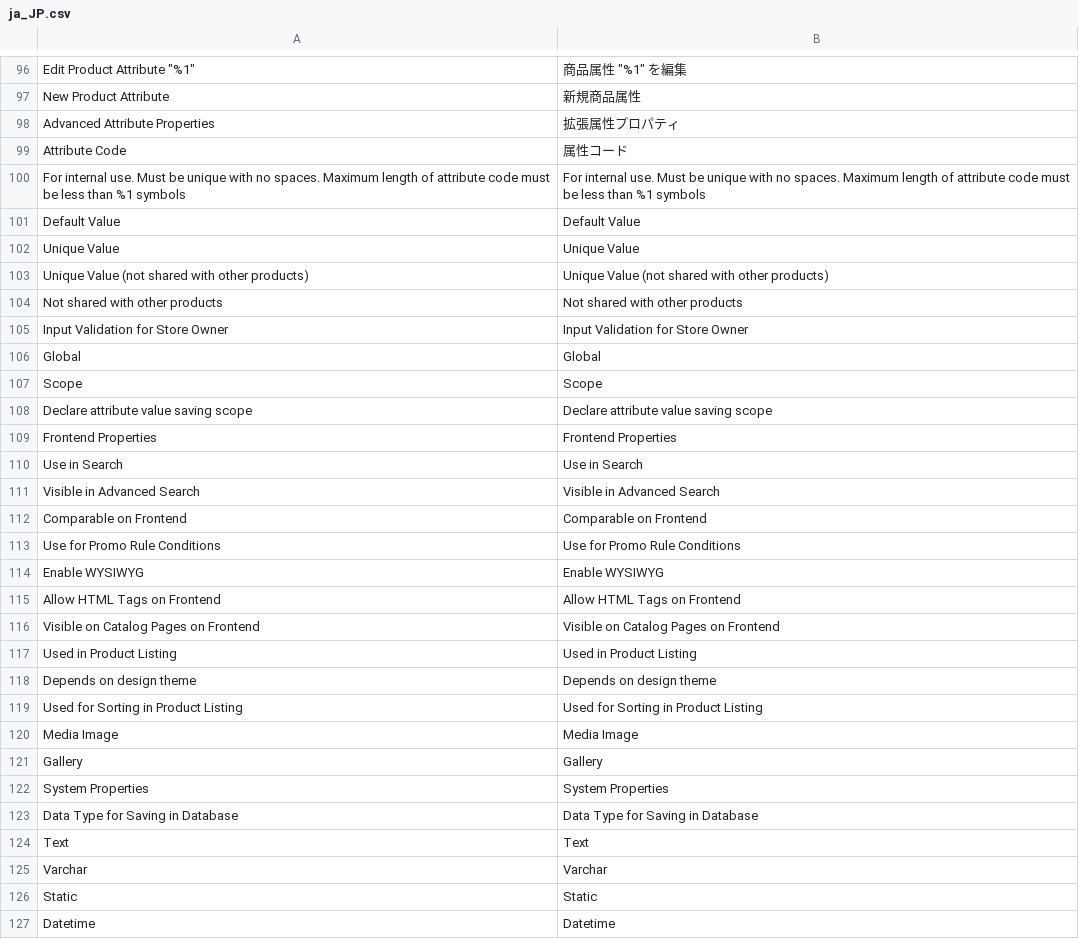
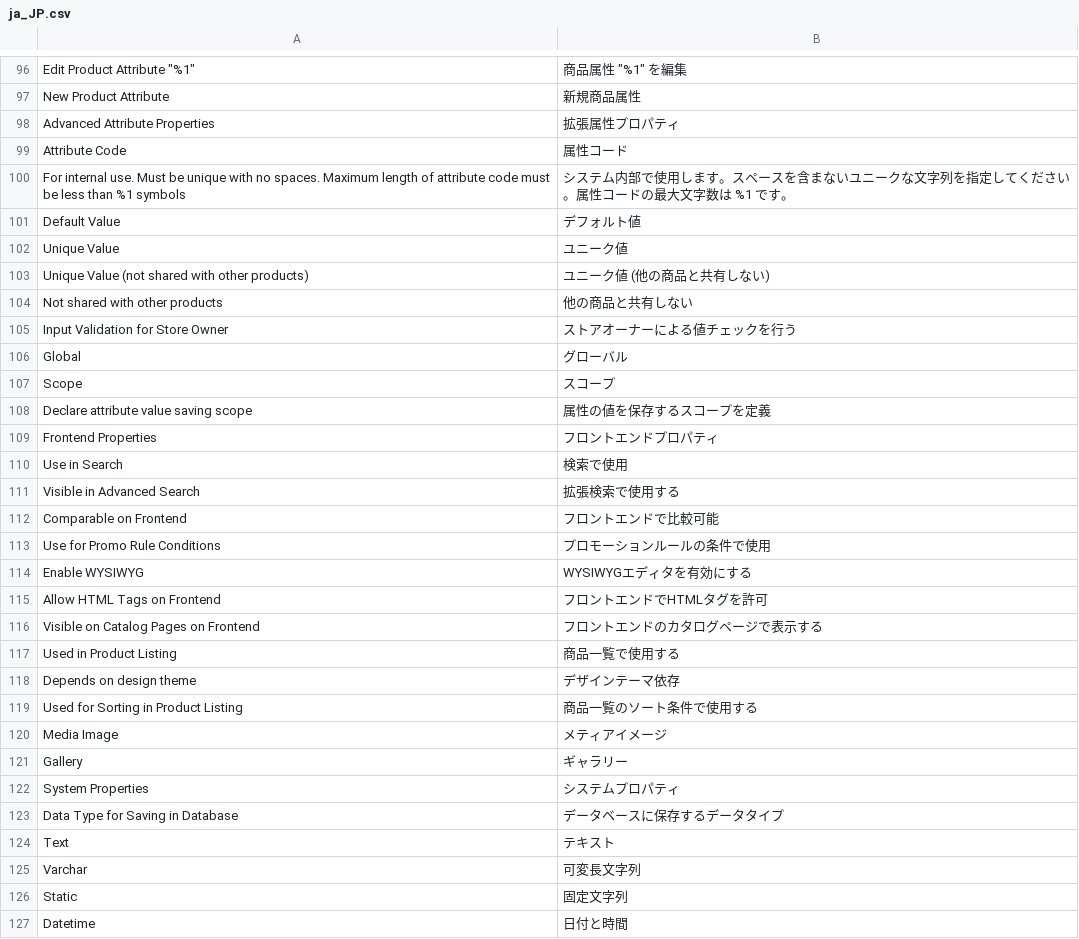
Before and after one commit to HirokazuNishi/Magento-Japanese-Translation, a CSV file: app/code/Magento/Catalog/i18n/ja_JP.csv, drawn as a sheet; only a part is shown, gaps mark what is left out; the diff covers the shown part only; the diff names each change by its address in the sheet, - before the commit and + after, or states it on an @@ line.

```diff
--- a/app/code/Magento/Catalog/i18n/ja_JP.csv
+++ b/app/code/Magento/Catalog/i18n/ja_JP.csv
-B100: For internal use. Must be unique with no spaces. Maximum length of attribute code must be less than %1 symbols
+B100: システム内部で使用します。スペースを含まないユニークな文字列を指定してください。属性コードの最大文字数は %1 です。
-B101: Default Value
+B101: デフォルト値
-B102: Unique Value
+B102: ユニーク値
-B103: Unique Value (not shared with other products)
+B103: ユニーク値 (他の商品と共有しない)
-B104: Not shared with other products
+B104: 他の商品と共有しない
-B105: Input Validation for Store Owner
+B105: ストアオーナーによる値チェックを行う
-B106: Global
+B106: グローバル
-B107: Scope
+B107: スコープ
-B108: Declare attribute value saving scope
+B108: 属性の値を保存するスコープを定義
-B109: Frontend Properties
+B109: フロントエンドプロパティ
-B110: Use in Search
+B110: 検索で使用
-B111: Visible in Advanced Search
+B111: 拡張検索で使用する
-B112: Comparable on Frontend
+B112: フロントエンドで比較可能
-B113: Use for Promo Rule Conditions
+B113: プロモーションルールの条件で使用
-B114: Enable WYSIWYG
+B114: WYSIWYGエディタを有効にする
-B115: Allow HTML Tags on Frontend
+B115: フロントエンドでHTMLタグを許可
-B116: Visible on Catalog Pages on Frontend
+B116: フロントエンドのカタログページで表示する
-B117: Used in Product Listing
+B117: 商品一覧で使用する
-B118: Depends on design theme
+B118: デザインテーマ依存
-B119: Used for Sorting in Product Listing
+B119: 商品一覧のソート条件で使用する
-B120: Media Image
+B120: メティアイメージ
-B121: Gallery
+B121: ギャラリー
-B122: System Properties
+B122: システムプロパティ
-B123: Data Type for Saving in Database
+B123: データベースに保存するデータタイプ
-B124: Text
+B124: テキスト
-B125: Varchar
+B125: 可変長文字列
-B126: Static
+B126: 固定文字列
-B127: Datetime
+B127: 日付と時間
```
Also changed, not shown: 11 edited cells elsewhere in this file, app/code/Magento/CheckoutAgreements/i18n/ja_JP.csv, app/code/Magento/Customer/i18n/ja_JP.csv, 3 other files.
